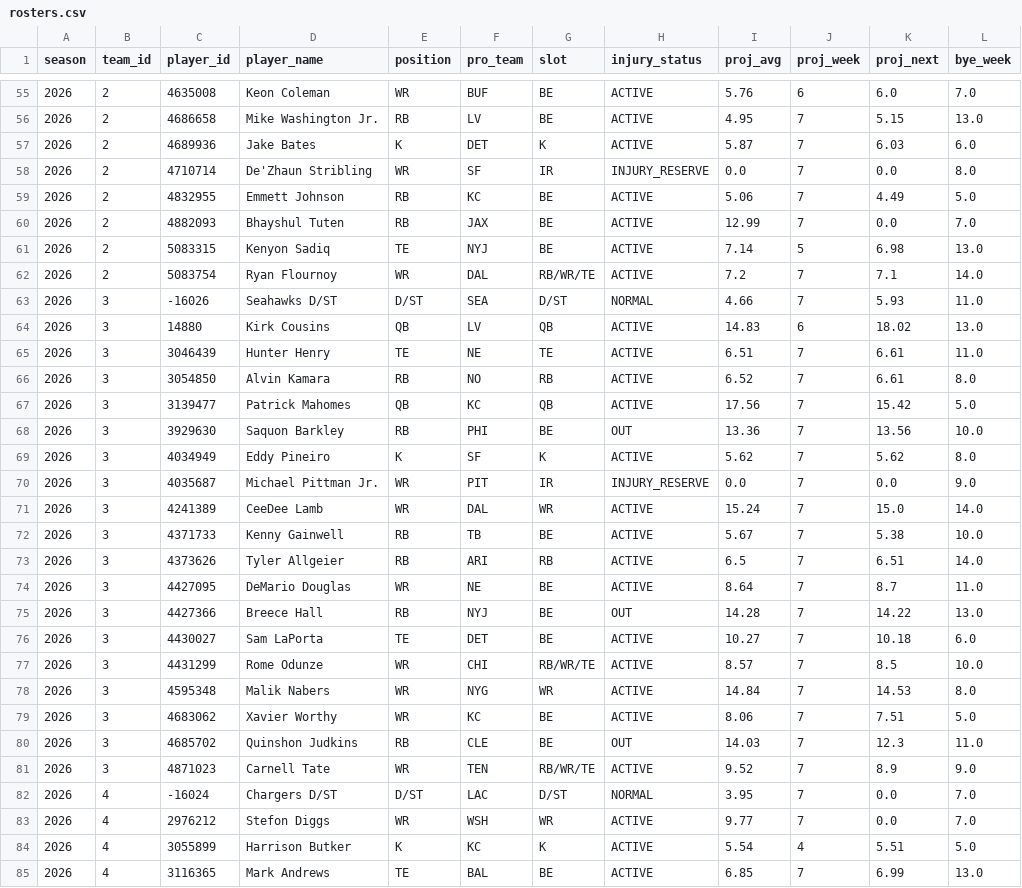
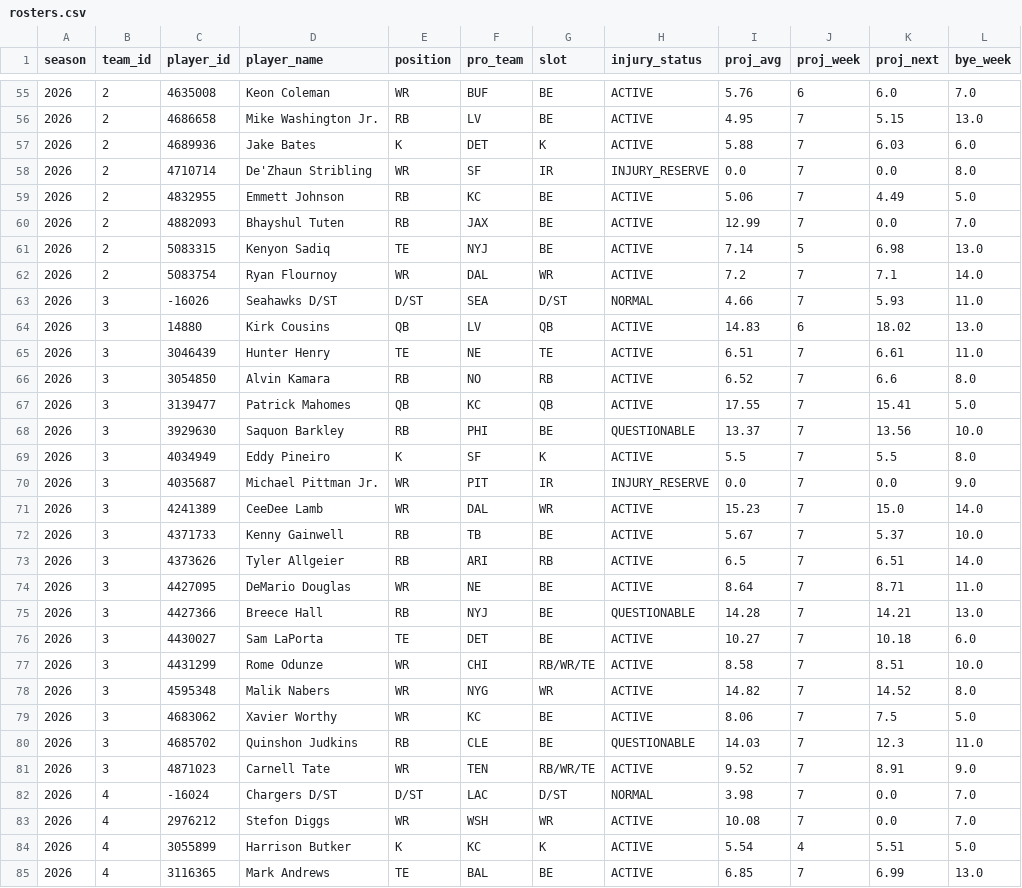
Before and after one commit to JMKniss/we-are-how-u-mean, a CSV file: data/archive/rosters.csv, drawn as a sheet; only a part is shown, gaps mark what is left out; the diff covers the shown part only.

```diff
--- a/data/archive/rosters.csv
+++ b/data/archive/rosters.csv
@@ -56,3 +56,3 @@ season,team_id,player_id,player_name,position,pro_team,slot,injury_status,proj_a
 2026,2,4686658,Mike Washington Jr.,RB,LV,BE,ACTIVE,4.95,7,5.15,13.0
-2026,2,4689936,Jake Bates,K,DET,K,ACTIVE,5.87,7,6.03,6.0
+2026,2,4689936,Jake Bates,K,DET,K,ACTIVE,5.88,7,6.03,6.0
 2026,2,4710714,De'Zhaun Stribling,WR,SF,IR,INJURY_RESERVE,0.0,7,0.0,8.0
@@ -61,3 +61,3 @@ season,team_id,player_id,player_name,position,pro_team,slot,injury_status,proj_a
 2026,2,5083315,Kenyon Sadiq,TE,NYJ,BE,ACTIVE,7.14,5,6.98,13.0
-2026,2,5083754,Ryan Flournoy,WR,DAL,RB/WR/TE,ACTIVE,7.2,7,7.1,14.0
+2026,2,5083754,Ryan Flournoy,WR,DAL,WR,ACTIVE,7.2,7,7.1,14.0
 2026,3,-16026,Seahawks D/ST,D/ST,SEA,D/ST,NORMAL,4.66,7,5.93,11.0
@@ -65,20 +65,20 @@ season,team_id,player_id,player_name,position,pro_team,slot,injury_status,proj_a
 2026,3,3046439,Hunter Henry,TE,NE,TE,ACTIVE,6.51,7,6.61,11.0
-2026,3,3054850,Alvin Kamara,RB,NO,RB,ACTIVE,6.52,7,6.61,8.0
-2026,3,3139477,Patrick Mahomes,QB,KC,QB,ACTIVE,17.56,7,15.42,5.0
-2026,3,3929630,Saquon Barkley,RB,PHI,BE,OUT,13.36,7,13.56,10.0
-2026,3,4034949,Eddy Pineiro,K,SF,K,ACTIVE,5.62,7,5.62,8.0
+2026,3,3054850,Alvin Kamara,RB,NO,RB,ACTIVE,6.52,7,6.6,8.0
+2026,3,3139477,Patrick Mahomes,QB,KC,QB,ACTIVE,17.55,7,15.41,5.0
+2026,3,3929630,Saquon Barkley,RB,PHI,BE,QUESTIONABLE,13.37,7,13.56,10.0
+2026,3,4034949,Eddy Pineiro,K,SF,K,ACTIVE,5.5,7,5.5,8.0
 2026,3,4035687,Michael Pittman Jr.,WR,PIT,IR,INJURY_RESERVE,0.0,7,0.0,9.0
-2026,3,4241389,CeeDee Lamb,WR,DAL,WR,ACTIVE,15.24,7,15.0,14.0
-2026,3,4371733,Kenny Gainwell,RB,TB,BE,ACTIVE,5.67,7,5.38,10.0
+2026,3,4241389,CeeDee Lamb,WR,DAL,WR,ACTIVE,15.23,7,15.0,14.0
+2026,3,4371733,Kenny Gainwell,RB,TB,BE,ACTIVE,5.67,7,5.37,10.0
 2026,3,4373626,Tyler Allgeier,RB,ARI,RB,ACTIVE,6.5,7,6.51,14.0
-2026,3,4427095,DeMario Douglas,WR,NE,BE,ACTIVE,8.64,7,8.7,11.0
-2026,3,4427366,Breece Hall,RB,NYJ,BE,OUT,14.28,7,14.22,13.0
+2026,3,4427095,DeMario Douglas,WR,NE,BE,ACTIVE,8.64,7,8.71,11.0
+2026,3,4427366,Breece Hall,RB,NYJ,BE,QUESTIONABLE,14.28,7,14.21,13.0
 2026,3,4430027,Sam LaPorta,TE,DET,BE,ACTIVE,10.27,7,10.18,6.0
-2026,3,4431299,Rome Odunze,WR,CHI,RB/WR/TE,ACTIVE,8.57,7,8.5,10.0
-2026,3,4595348,Malik Nabers,WR,NYG,WR,ACTIVE,14.84,7,14.53,8.0
-2026,3,4683062,Xavier Worthy,WR,KC,BE,ACTIVE,8.06,7,7.51,5.0
-2026,3,4685702,Quinshon Judkins,RB,CLE,BE,OUT,14.03,7,12.3,11.0
-2026,3,4871023,Carnell Tate,WR,TEN,RB/WR/TE,ACTIVE,9.52,7,8.9,9.0
-2026,4,-16024,Chargers D/ST,D/ST,LAC,D/ST,NORMAL,3.95,7,0.0,7.0
-2026,4,2976212,Stefon Diggs,WR,WSH,WR,ACTIVE,9.77,7,0.0,7.0
+2026,3,4431299,Rome Odunze,WR,CHI,RB/WR/TE,ACTIVE,8.58,7,8.51,10.0
+2026,3,4595348,Malik Nabers,WR,NYG,WR,ACTIVE,14.82,7,14.52,8.0
+2026,3,4683062,Xavier Worthy,WR,KC,BE,ACTIVE,8.06,7,7.5,5.0
+2026,3,4685702,Quinshon Judkins,RB,CLE,BE,QUESTIONABLE,14.03,7,12.3,11.0
+2026,3,4871023,Carnell Tate,WR,TEN,RB/WR/TE,ACTIVE,9.52,7,8.91,9.0
+2026,4,-16024,Chargers D/ST,D/ST,LAC,D/ST,NORMAL,3.98,7,0.0,7.0
+2026,4,2976212,Stefon Diggs,WR,WSH,WR,ACTIVE,10.08,7,0.0,7.0
 2026,4,3055899,Harrison Butker,K,KC,K,ACTIVE,5.54,4,5.51,5.0
```
Also changed, not shown: 112 edited cells elsewhere in this file, data/archive/upcoming.csv, data/archive/vlog_matchups.csv, 3 other files.
